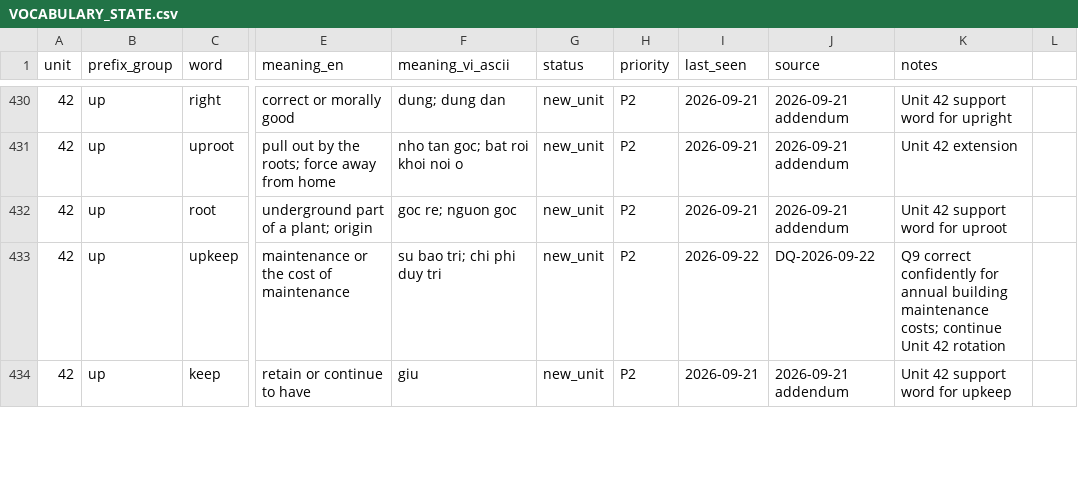
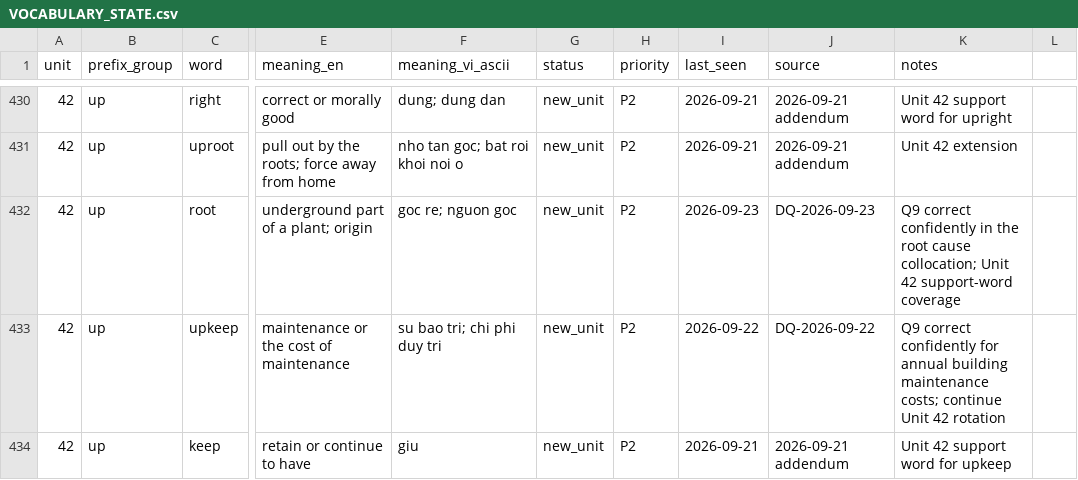
Before and after one commit to hungltph03955/English_Vocabulary_Project_Unit_01-29_07_08_2026, a CSV file: VOCABULARY_STATE.csv, drawn as a sheet; only a part is shown, gaps mark what is left out; the diff covers the shown part only; the diff names each change by its address in the sheet, - before the commit and + after, or states it on an @@ line.

```diff
--- a/VOCABULARY_STATE.csv
+++ b/VOCABULARY_STATE.csv
-I432 (last_seen): 2026-09-21
+I432 (last_seen): 2026-09-23
-J432 (source): 2026-09-21 addendum
+J432 (source): DQ-2026-09-23
-K432 (notes): Unit 42 support word for uproot
+K432 (notes): Q9 correct confidently in the root cause collocation; Unit 42 support-word coverage
```
Also changed, not shown: 54 edited cells elsewhere in this file, 5 other files.
